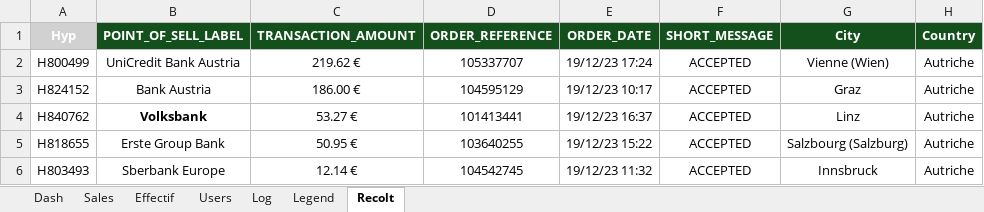
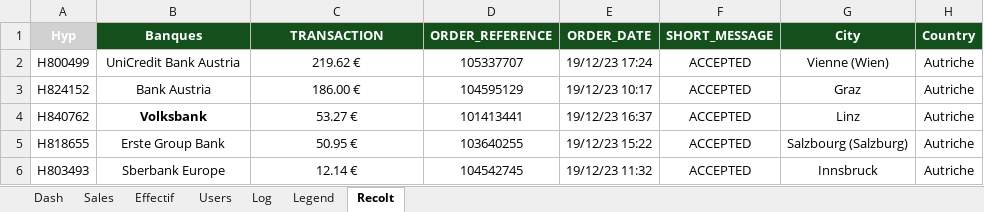
Before and after one commit to YDaoui/Total_Sales, an Excel workbook: Sources.xlsm, sheet Recolt, drawn as a sheet; only a part is shown; values as stored, in another font and other column widths than the file's, no borders; the diff names each change by its address in the sheet, - before the commit and + after, or states it on an @@ line.

```diff
--- a/Sources.xlsm (sheet Recolt)
+++ b/Sources.xlsm (sheet Recolt)
-B1: POINT_OF_SELL_LABEL
+B1: Banques
-C1: TRANSACTION_AMOUNT
+C1: TRANSACTION
```
Also changed, not shown: sheet Log, sheet Effectif, sheet Sales, 1 other file.
